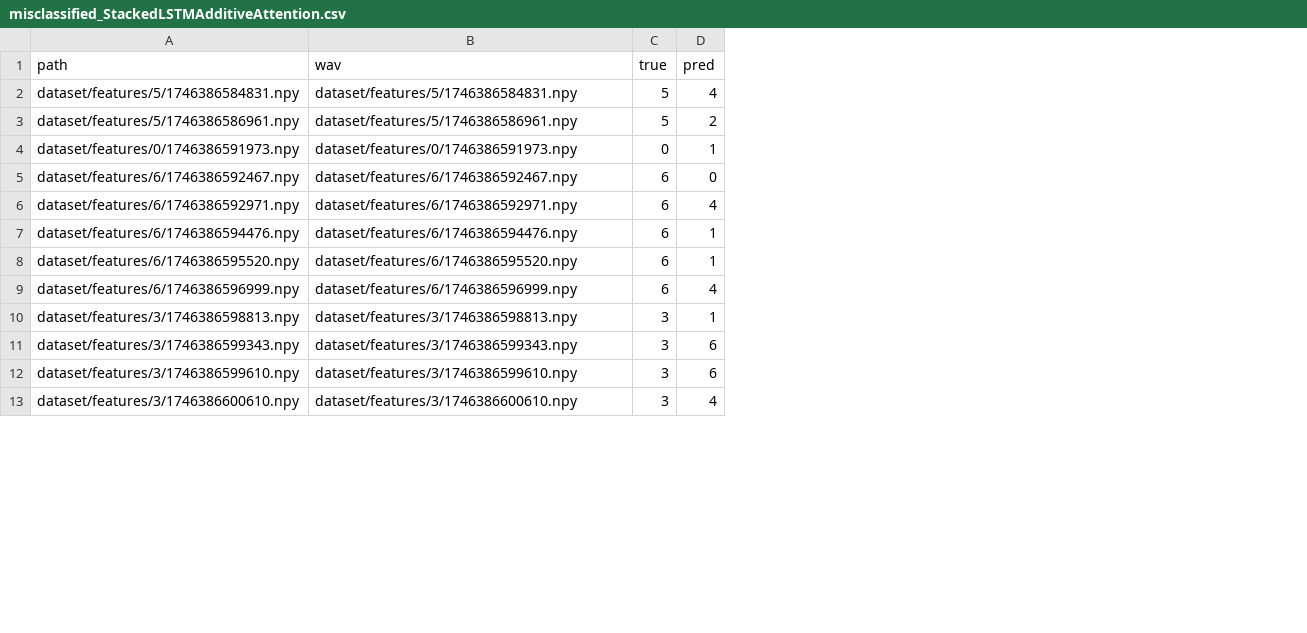
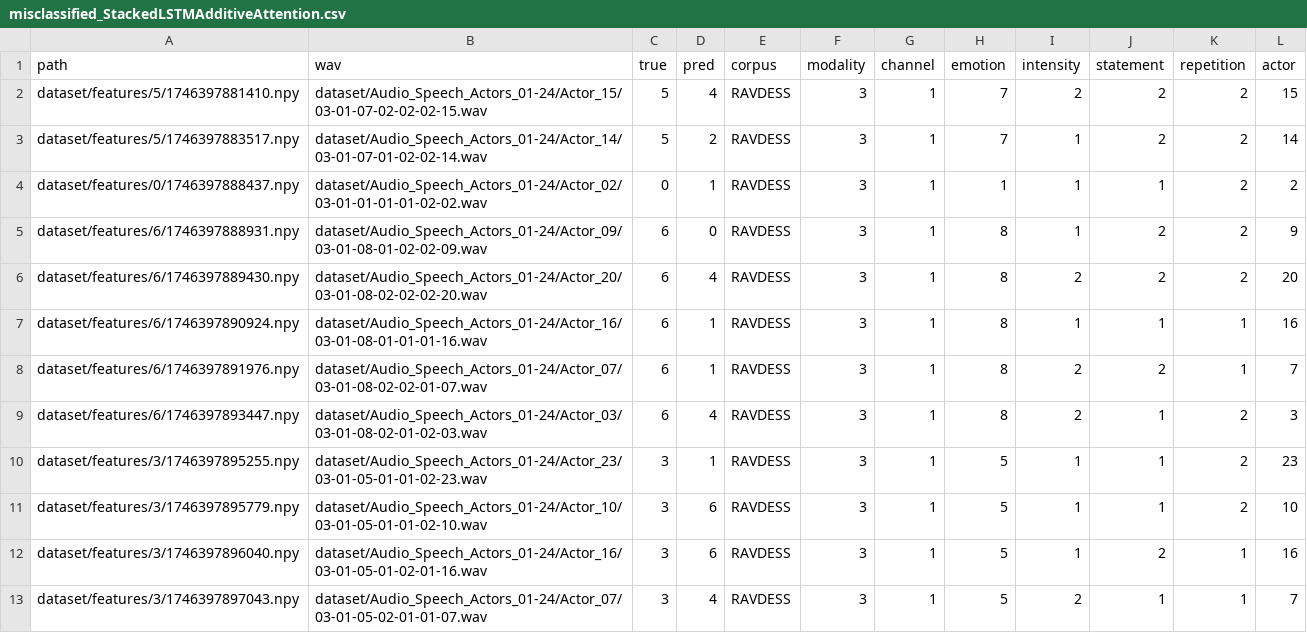
Before and after one commit to sanmati02/SER, a CSV file: analysis/misclassified_StackedLSTMAdditiveAttention.csv, drawn as a sheet; only a part is shown; the diff covers the shown part only; the diff names each change by its address in the sheet, - before the commit and + after, or states it on an @@ line.

```diff
--- a/analysis/misclassified_StackedLSTMAdditiveAttention.csv
+++ b/analysis/misclassified_StackedLSTMAdditiveAttention.csv
+column E (corpus), rows 2-13: all RAVDESS
+column F (modality), rows 2-13: all 3
+column G (channel), rows 2-13: all 1
+column H (emotion), rows 2-13: 7 | 7 | 1 | 8 | 8 | 8 | 8 | 8 | 5 | 5 | 5 | 5
+column I (intensity), rows 2-13: 2 | 1 | 1 | 1 | 2 | 1 | 2 | 2 | 1 | 1 | 1 | 2
+column J (statement), rows 2-13: 2 | 2 | 1 | 2 | 2 | 1 | 2 | 1 | 1 | 1 | 2 | 1
+column K (repetition), rows 2-13: 2 | 2 | 2 | 2 | 2 | 1 | 1 | 2 | 2 | 2 | 1 | 1
+column L (actor), rows 2-13: 15 | 14 | 2 | 9 | 20 | 16 | 7 | 3 | 23 | 10 | 16 | 7
-A2 (path): dataset/features/5/1746386584831.npy
+A2 (path): dataset/features/5/1746397881410.npy
-B2 (wav): dataset/features/5/1746386584831.npy
+B2 (wav): dataset/Audio_Speech_Actors_01-24/Actor_15/03-01-07-02-02-02-15.wav
-A3 (path): dataset/features/5/1746386586961.npy
+A3 (path): dataset/features/5/1746397883517.npy
-B3 (wav): dataset/features/5/1746386586961.npy
+B3 (wav): dataset/Audio_Speech_Actors_01-24/Actor_14/03-01-07-01-02-02-14.wav
-A4 (path): dataset/features/0/1746386591973.npy
+A4 (path): dataset/features/0/1746397888437.npy
-B4 (wav): dataset/features/0/1746386591973.npy
+B4 (wav): dataset/Audio_Speech_Actors_01-24/Actor_02/03-01-01-01-01-02-02.wav
-A5 (path): dataset/features/6/1746386592467.npy
+A5 (path): dataset/features/6/1746397888931.npy
-B5 (wav): dataset/features/6/1746386592467.npy
+B5 (wav): dataset/Audio_Speech_Actors_01-24/Actor_09/03-01-08-01-02-02-09.wav
-A6 (path): dataset/features/6/1746386592971.npy
+A6 (path): dataset/features/6/1746397889430.npy
-B6 (wav): dataset/features/6/1746386592971.npy
+B6 (wav): dataset/Audio_Speech_Actors_01-24/Actor_20/03-01-08-02-02-02-20.wav
-A7 (path): dataset/features/6/1746386594476.npy
+A7 (path): dataset/features/6/1746397890924.npy
-B7 (wav): dataset/features/6/1746386594476.npy
+B7 (wav): dataset/Audio_Speech_Actors_01-24/Actor_16/03-01-08-01-01-01-16.wav
-A8 (path): dataset/features/6/1746386595520.npy
+A8 (path): dataset/features/6/1746397891976.npy
-B8 (wav): dataset/features/6/1746386595520.npy
+B8 (wav): dataset/Audio_Speech_Actors_01-24/Actor_07/03-01-08-02-02-01-07.wav
-A9 (path): dataset/features/6/1746386596999.npy
+A9 (path): dataset/features/6/1746397893447.npy
-B9 (wav): dataset/features/6/1746386596999.npy
+B9 (wav): dataset/Audio_Speech_Actors_01-24/Actor_03/03-01-08-02-01-02-03.wav
-A10 (path): dataset/features/3/1746386598813.npy
+A10 (path): dataset/features/3/1746397895255.npy
-B10 (wav): dataset/features/3/1746386598813.npy
+B10 (wav): dataset/Audio_Speech_Actors_01-24/Actor_23/03-01-05-01-01-02-23.wav
-A11 (path): dataset/features/3/1746386599343.npy
+A11 (path): dataset/features/3/1746397895779.npy
-B11 (wav): dataset/features/3/1746386599343.npy
+B11 (wav): dataset/Audio_Speech_Actors_01-24/Actor_10/03-01-05-01-01-02-10.wav
-A12 (path): dataset/features/3/1746386599610.npy
+A12 (path): dataset/features/3/1746397896040.npy
-B12 (wav): dataset/features/3/1746386599610.npy
+B12 (wav): dataset/Audio_Speech_Actors_01-24/Actor_16/03-01-05-01-02-01-16.wav
-A13 (path): dataset/features/3/1746386600610.npy
+A13 (path): dataset/features/3/1746397897043.npy
-B13 (wav): dataset/features/3/1746386600610.npy
+B13 (wav): dataset/Audio_Speech_Actors_01-24/Actor_07/03-01-05-02-01-01-07.wav
```
Also changed, not shown: 38 edited cells elsewhere in this file, analysis/misclassified_BiLSTM.csv, analysis/misclassified_LSTMAdditiveAttention.csv, 6 other files.
